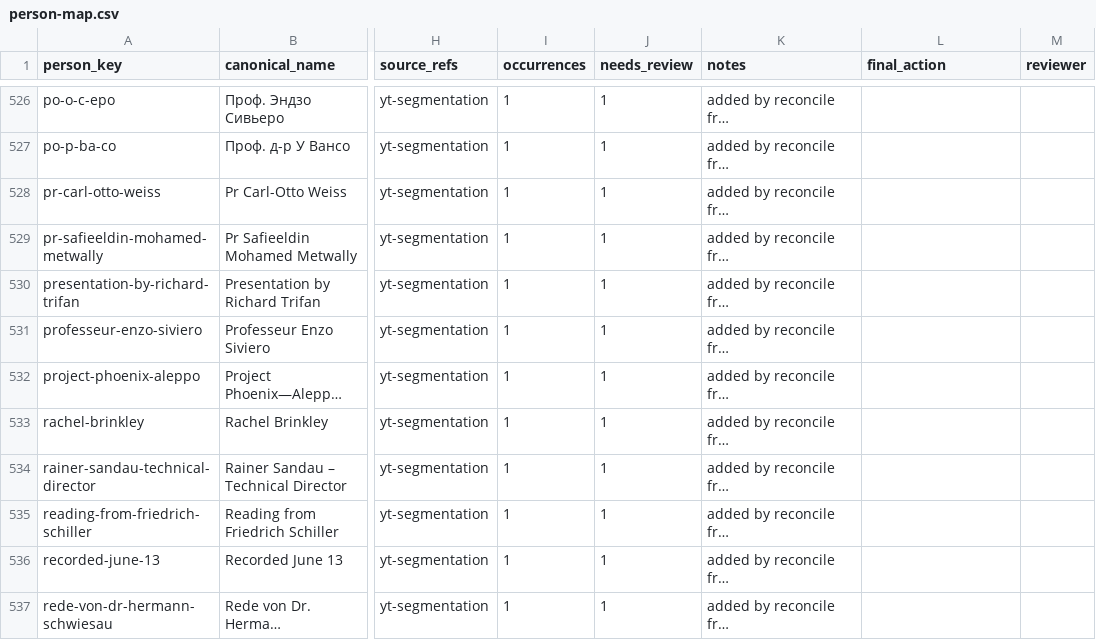
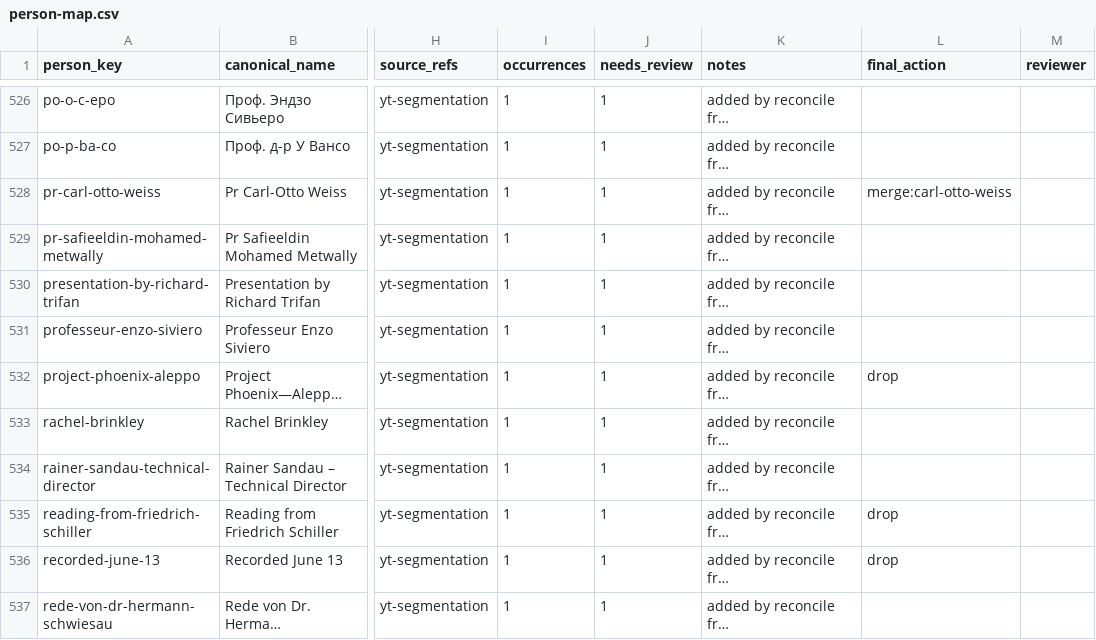
Before and after one commit to motokikasai/si-documentation-overhaul-2026, a CSV file: sessions/2026-07-17-migration-tooling/incoming/person-map.csv, drawn as a sheet; only a part is shown, gaps mark what is left out; long unchanged cells end in …; the diff covers the shown part only; the diff names each change by its address in the sheet, - before the commit and + after, or states it on an @@ line.

```diff
--- a/sessions/2026-07-17-migration-tooling/incoming/person-map.csv
+++ b/sessions/2026-07-17-migration-tooling/incoming/person-map.csv
-L528 (final_action): (empty)
+L528 (final_action): merge:carl-otto-weiss
-L532 (final_action): (empty)
+L532 (final_action): drop
-L535:L536 (final_action): (empty)
+L535:L536 (final_action): drop
```
Also changed, not shown: 152 edited cells elsewhere in this file, 1 other file.
